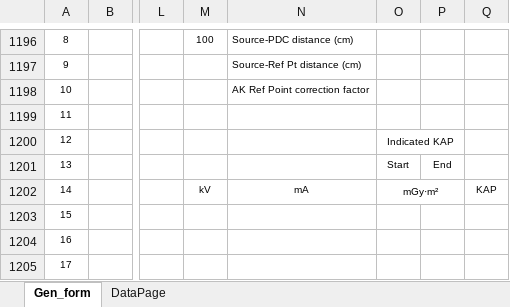
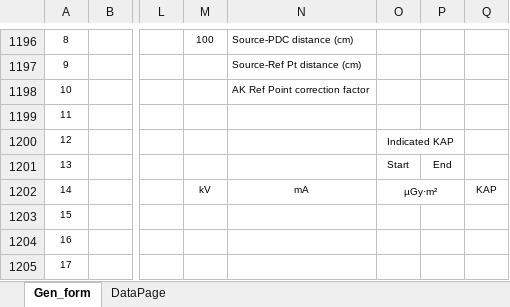
Before and after one commit to imabug/EquipTestingSpreadsheets, an Excel workbook: MUSCGen_form.xlsx, sheet Gen_form, drawn as a sheet; only a part is shown, gaps mark what is left out; values as stored, in another font and other column widths than the file's, no borders; charts and pictures and conditional formats not drawn; the diff names each change by its address in the sheet, - before the commit and + after, or states it on an @@ line.

Commit message:
Dropdown list for KAP unit selection

```diff
--- a/MUSCGen_form.xlsx (sheet Gen_form)
+++ b/MUSCGen_form.xlsx (sheet Gen_form)
-O1202: mGy·m²
+O1202: µGy·m²
```
Also changed, not shown: charts or pictures.
